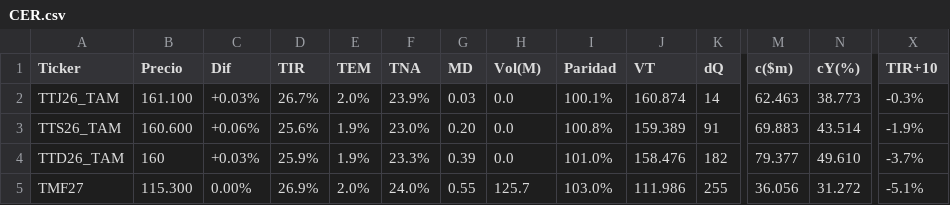
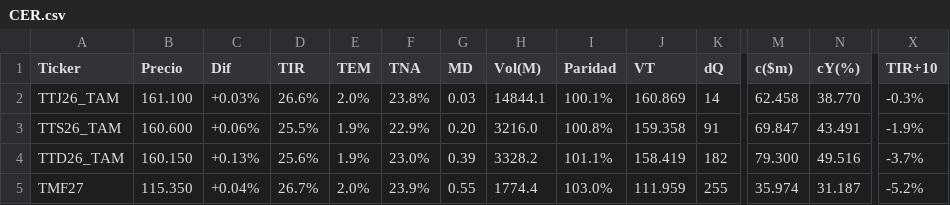
Before and after one commit to FedericoBohl/ArgData, a CSV file: Datos/Bolsa/Bonos/CER.csv, drawn as a sheet; only a part is shown, gaps mark what is left out; the diff covers the shown part only; the diff names each change by its address in the sheet, - before the commit and + after, or states it on an @@ line.

```diff
--- a/Datos/Bolsa/Bonos/CER.csv
+++ b/Datos/Bolsa/Bonos/CER.csv
-D2 (TIR): 26.7%
+D2 (TIR): 26.6%
-F2 (TNA): 23.9%
+F2 (TNA): 23.8%
-H2 (Vol(M)): 0.0
+H2 (Vol(M)): 14844.1
-J2 (VT): 160.874
+J2 (VT): 160.869
-M2 (c($m)): 62.463
+M2 (c($m)): 62.458
-N2 (cY(%)): 38.773
+N2 (cY(%)): 38.770
-D3 (TIR): 25.6%
+D3 (TIR): 25.5%
-F3 (TNA): 23.0%
+F3 (TNA): 22.9%
-H3 (Vol(M)): 0.0
+H3 (Vol(M)): 3216.0
-J3 (VT): 159.389
+J3 (VT): 159.358
-M3 (c($m)): 69.883
+M3 (c($m)): 69.847
-N3 (cY(%)): 43.514
+N3 (cY(%)): 43.491
-B4 (Precio): 160
+B4 (Precio): 160.150
-C4 (Dif): +0.03%
+C4 (Dif): +0.13%
-D4 (TIR): 25.9%
+D4 (TIR): 25.6%
-F4 (TNA): 23.3%
+F4 (TNA): 23.0%
-H4 (Vol(M)): 0.0
+H4 (Vol(M)): 3328.2
-I4 (Paridad): 101.0%
+I4 (Paridad): 101.1%
-J4 (VT): 158.476
+J4 (VT): 158.419
-M4 (c($m)): 79.377
+M4 (c($m)): 79.300
-N4 (cY(%)): 49.610
+N4 (cY(%)): 49.516
-B5 (Precio): 115.300
+B5 (Precio): 115.350
-C5 (Dif): 0.00%
+C5 (Dif): +0.04%
-D5 (TIR): 26.9%
+D5 (TIR): 26.7%
-F5 (TNA): 24.0%
+F5 (TNA): 23.9%
-H5 (Vol(M)): 125.7
+H5 (Vol(M)): 1774.4
-J5 (VT): 111.986
+J5 (VT): 111.959
-M5 (c($m)): 36.056
+M5 (c($m)): 35.974
-N5 (cY(%)): 31.272
+N5 (cY(%)): 31.187
-X5 (TIR+10): -5.1%
+X5 (TIR+10): -5.2%
```
Also changed, not shown: 23 edited cells elsewhere in this file, Datos/Bolsa/Bonos/BadLar.csv, Datos/Bolsa/Bonos/Bonos en USD.csv, 21 other files.
